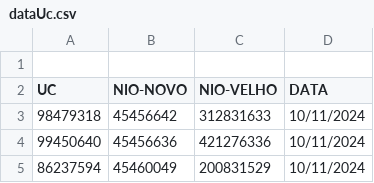
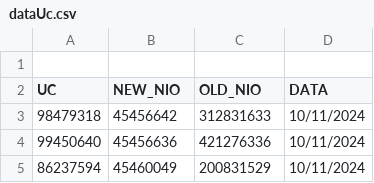
Before and after one commit to jaoCorreia/Csv-DBI, a CSV file: dataUc.csv, drawn as a sheet; only a part is shown.

Commit message:
csv menu 2

```diff
--- a/dataUc.csv
+++ b/dataUc.csv
@@ -1,3 +1,3 @@
 
-UC;NIO-NOVO;NIO-VELHO;DATA
+UC;NEW_NIO;OLD_NIO;DATA
 98479318;45456642;312831633;10/11/2024
```
